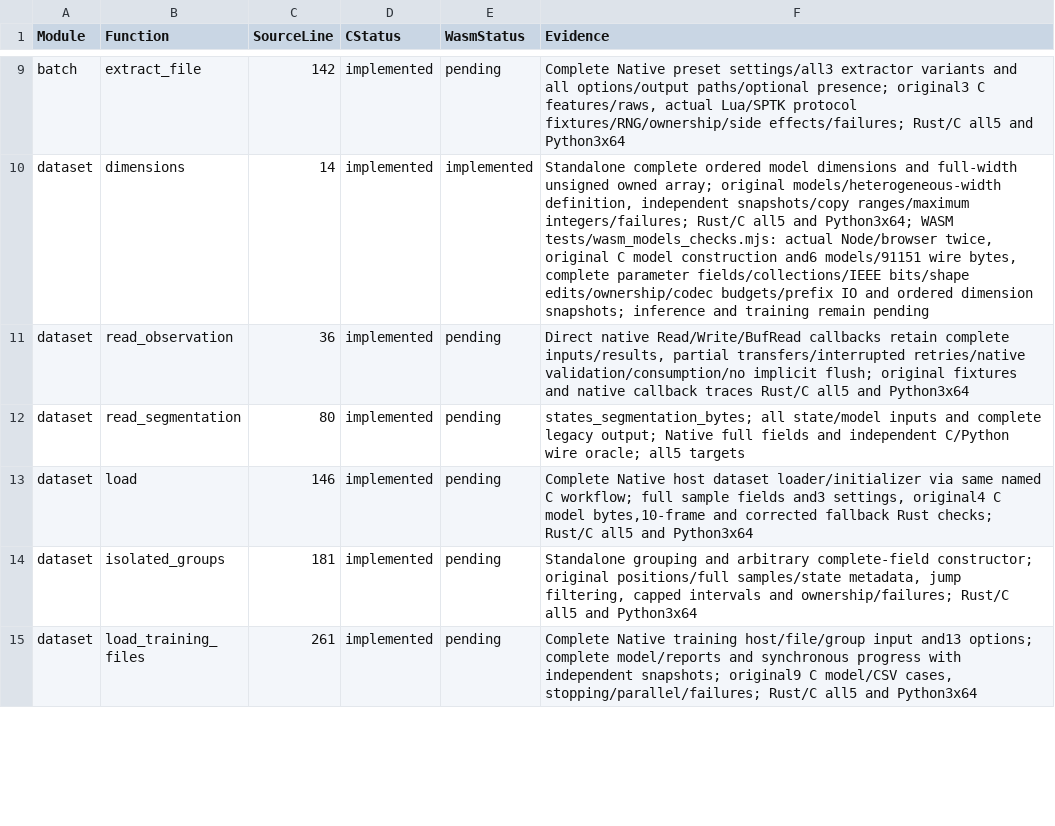
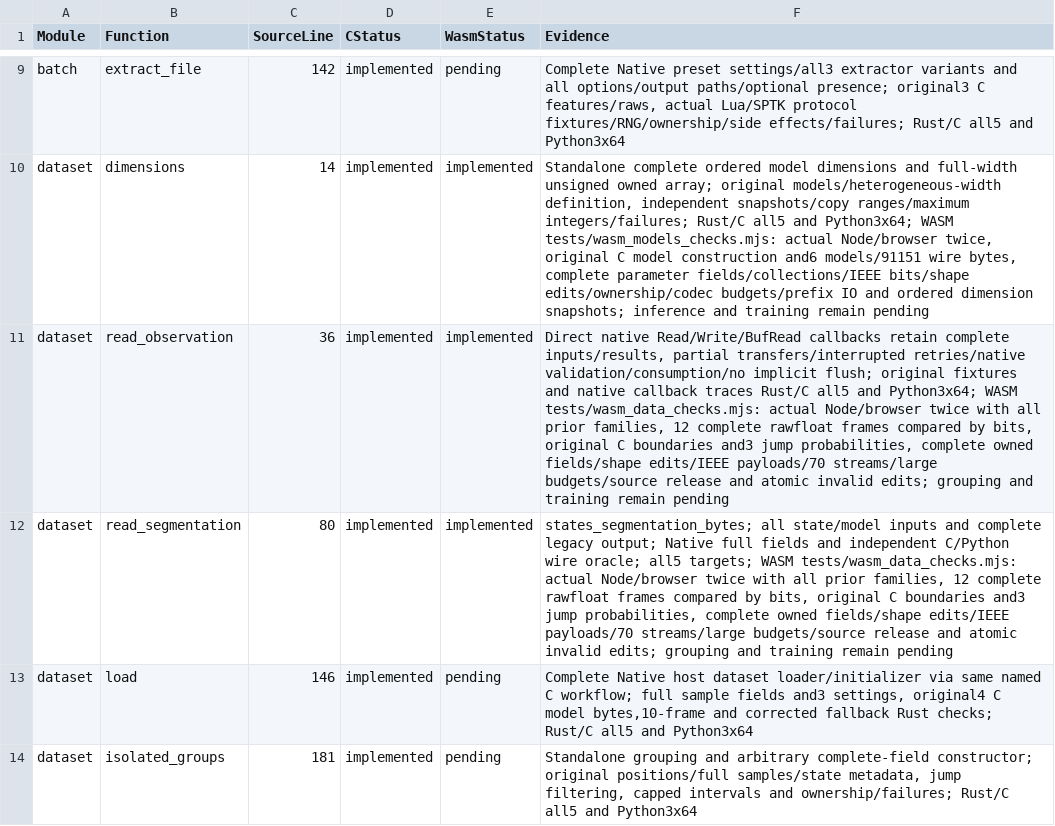
Before and after one commit to Lqm1/shiro-rs, a CSV file: docs/native-binding-inventory.csv, drawn as a sheet; only a part is shown, gaps mark what is left out; the shorter side is filled out with more unchanged rows; the diff names each change by its address in the sheet, - before the commit and + after, or states it on an @@ line.

```diff
--- a/docs/native-binding-inventory.csv
+++ b/docs/native-binding-inventory.csv
-E11:E12 (WasmStatus): pending
+E11:E12 (WasmStatus): implemented
-F11 (Evidence): …all5 and Python3x64
+F11 (Evidence): …all5 and Python3x64; WASM tests/wasm_data_checks.mjs: actual Node/browser twice with all prior families, 12 complete rawfloat frames compared by bits, original C boundaries and3 jump probabilities, complete owned fields/shape edits/IEEE payloads/70 streams/large budgets/source release and atomic invalid edits; grouping and training remain pending
-F12 (Evidence): …oracle; all5 targets
+F12 (Evidence): …oracle; all5 targets; WASM tests/wasm_data_checks.mjs: actual Node/browser twice with all prior families, 12 complete rawfloat frames compared by bits, original C boundaries and3 jump probabilities, complete owned fields/shape edits/IEEE payloads/70 streams/large budgets/source release and atomic invalid edits; grouping and training remain pending
```
Also changed, not shown: 8 other files.
